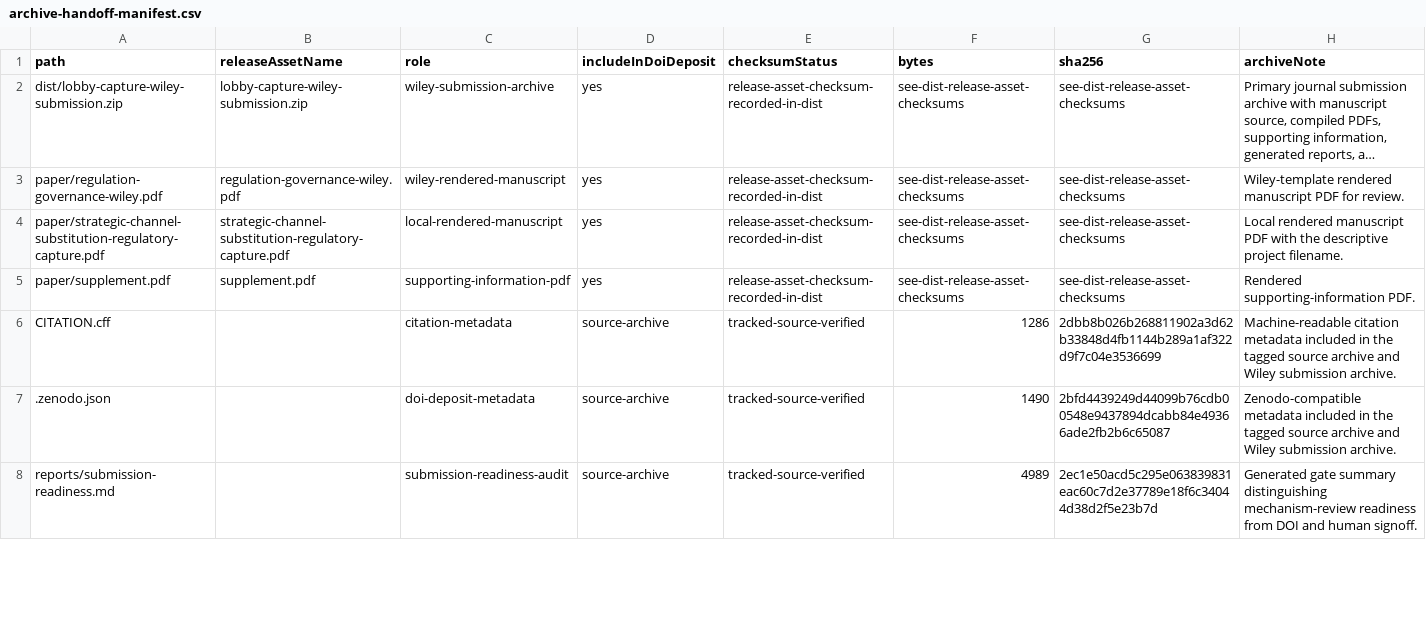
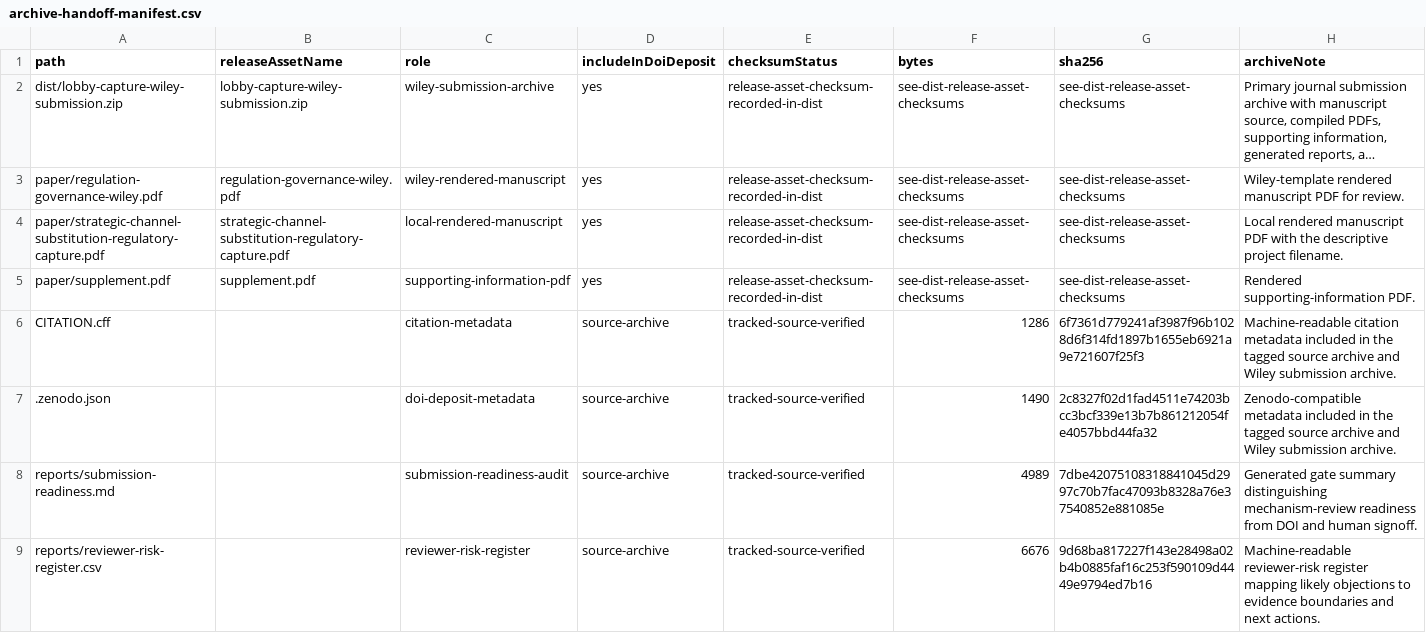
Before and after one commit to Jacoba1100254352/lobby-capture-simulator, a CSV file: reports/archive-handoff-manifest.csv, drawn as a sheet; only a part is shown; long unchanged cells end in …; the diff covers the shown part only.

```diff
--- a/reports/archive-handoff-manifest.csv
+++ b/reports/archive-handoff-manifest.csv
@@ -5,4 +5,5 @@ paper/strategic-channel-substitution-regulatory-capture.pdf,strategic-channel-su
 paper/supplement.pdf,supplement.pdf,supporting-information-pdf,yes,release-asset-checksum-recorded-in-dist,see-dist-release-asset-checksums,see-dist-release-asset-checksums,Rendered supporting-information PDF.
-CITATION.cff,,citation-metadata,source-archive,tracked-source-verified,1286,2dbb8b026b268811902a3d62b33848d4fb1144b289a1af322d9f7c04e3536699,Machine-readable citation metadata included in the tagged source archive and Wiley submission archive.
-.zenodo.json,,doi-deposit-metadata,source-archive,tracked-source-verified,1490,2bfd4439249d44099b76cdb00548e9437894dcabb84e49366ade2fb2b6c65087,Zenodo-compatible metadata included in the tagged source archive and Wiley submission archive.
-reports/submission-readiness.md,,submission-readiness-audit,source-archive,tracked-source-verified,4989,2ec1e50acd5c295e063839831eac60c7d2e37789e18f6c34044d38d2f5e23b7d,Generated gate summary distinguishing mechanism-review readiness from DOI and human signoff.
+CITATION.cff,,citation-metadata,source-archive,tracked-source-verified,1286,6f7361d779241af3987f96b1028d6f314fd1897b1655eb6921a9e721607f25f3,Machine-readable citation metadata included in the tagged source archive and Wiley submission archive.
+.zenodo.json,,doi-deposit-metadata,source-archive,tracked-source-verified,1490,2c8327f02d1fad4511e74203bcc3bcf339e13b7b861212054fe4057bbd44fa32,Zenodo-compatible metadata included in the tagged source archive and Wiley submission archive.
+reports/submission-readiness.md,,submission-readiness-audit,source-archive,tracked-source-verified,4989,7dbe42075108318841045d2997c70b7fac47093b8328a76e37540852e881085e,Generated gate summary distinguishing mechanism-review readiness from DOI and human signoff.
+reports/reviewer-risk-register.csv,,reviewer-risk-register,source-archive,tracked-source-verified,6676,9d68ba817227f143e28498a02b4b0885faf16c253f590109d4449e9794ed7b16,Machine-readable reviewer-risk register mapping likely objections to evidence boundaries and next actions.
```
Also changed, not shown: 1 added row and 3 edited cells elsewhere in this file, reports/doi-deposit-readiness.csv, reports/final-human-readthrough-audit.csv, 31 other files.
